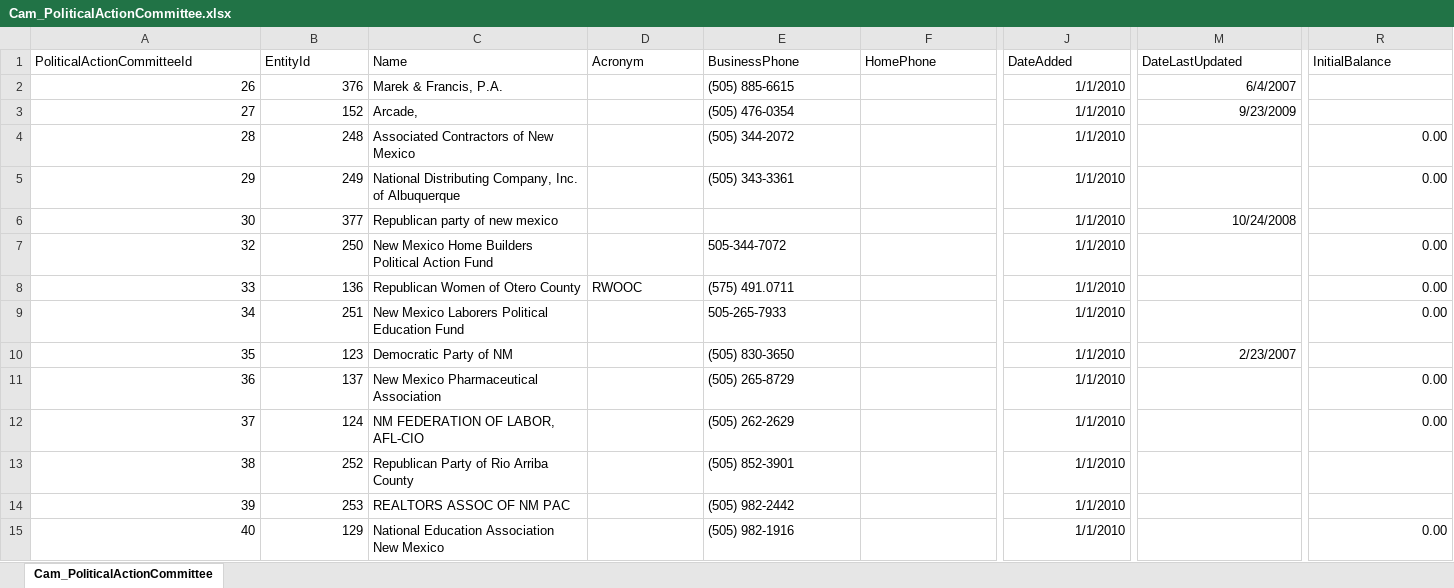
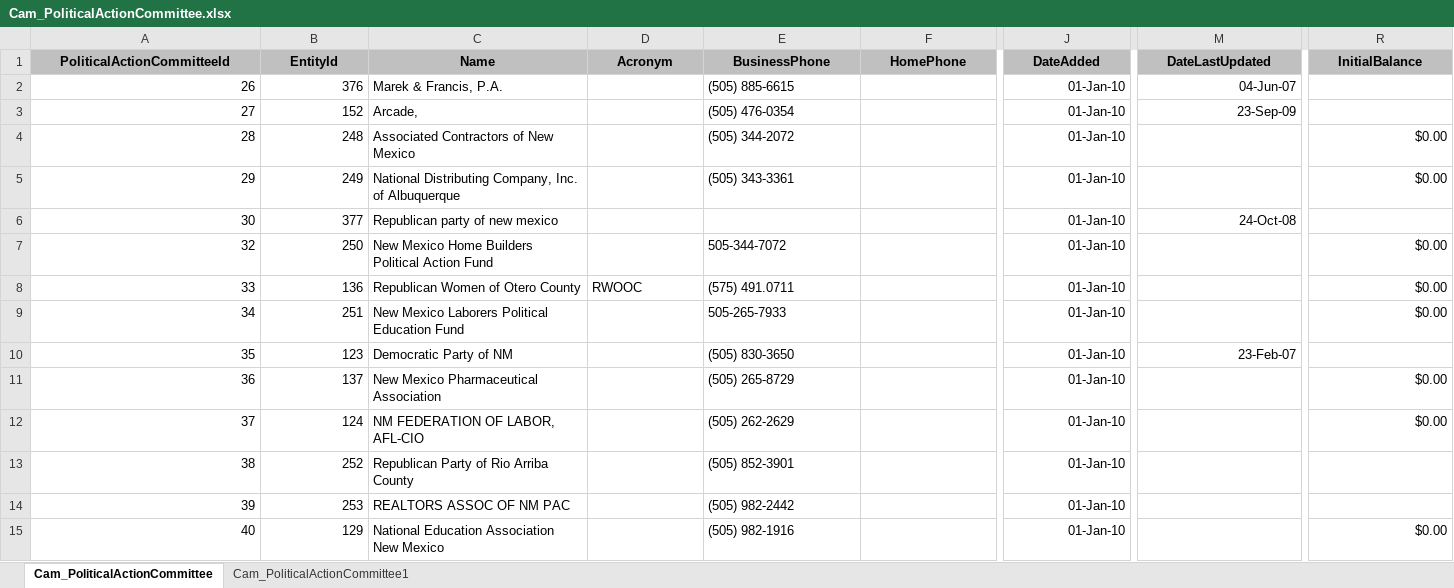
Before and after one commit to datamade/openness-project-nmid, an Excel workbook: data/Cam_PoliticalActionCommittee.xlsx, sheet Cam_PoliticalActionCommittee, drawn as a sheet; only a part is shown, gaps mark what is left out; values as stored, in another font and other column widths than the file's, no borders; the diff covers the shown part only; the diff names each change by its address in the sheet, - before the commit and + after, or states it on an @@ line.

Commit message:
New data. Make importer load all the sheets.

```diff
--- a/data/Cam_PoliticalActionCommittee.xlsx (sheet Cam_PoliticalActionCommittee)
+++ b/data/Cam_PoliticalActionCommittee.xlsx (sheet Cam_PoliticalActionCommittee)
+sheet tab: Cam_PoliticalActionCommittee1
@@ A1:R1 fill: none → #C0C0C0, bold: off → on, alignment: left → center @@
-J2:J15 (DateAdded): 1/1/2010
+J2:J15 (DateAdded): 01-Jan-10
-M2 (DateLastUpdated): 6/4/2007
+M2 (DateLastUpdated): 04-Jun-07
-M3 (DateLastUpdated): 9/23/2009
+M3 (DateLastUpdated): 23-Sep-09
-R4:R5 (InitialBalance): 0.00
+R4:R5 (InitialBalance): $0.00
-M6 (DateLastUpdated): 10/24/2008
+M6 (DateLastUpdated): 24-Oct-08
-R7:R9 (InitialBalance): 0.00
+R7:R9 (InitialBalance): $0.00
-M10 (DateLastUpdated): 2/23/2007
+M10 (DateLastUpdated): 23-Feb-07
-R11:R12 (InitialBalance): 0.00
+R11:R12 (InitialBalance): $0.00
-R15 (InitialBalance): 0.00
+R15 (InitialBalance): $0.00
```
Also changed, not shown: 7 removed rows, 1096 edited cells and cell formats elsewhere in this sheet, data/Cam_FilingPeriod.xlsx, 6 other files.
